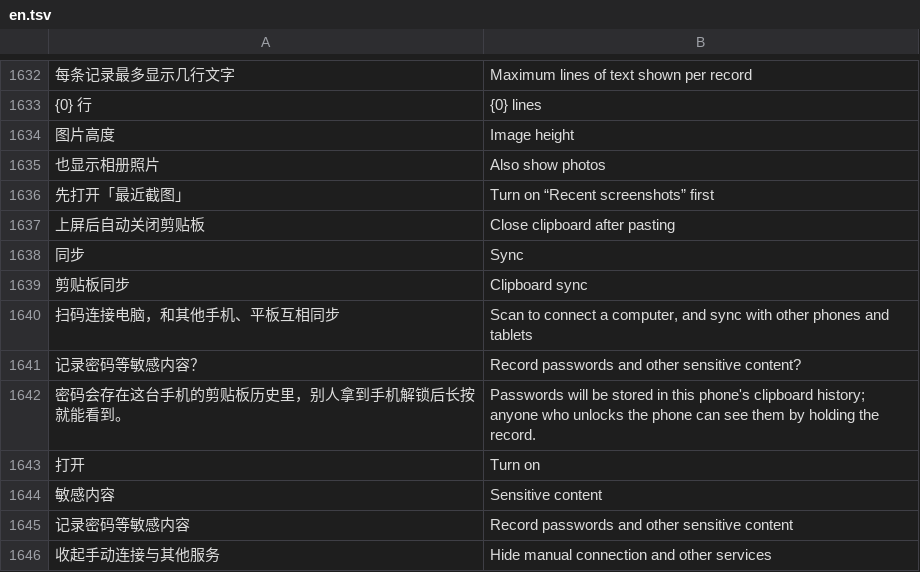
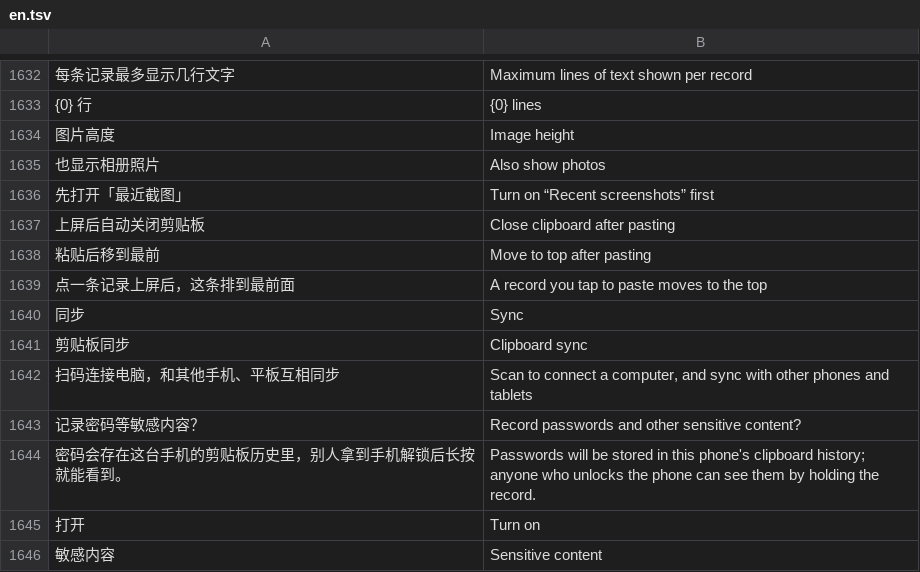
Before and after one commit to onlyjco/CJIME, a TSV file: app/src/main/assets/i18n/en.tsv, drawn as a sheet; only a part is shown, gaps mark what is left out; the shorter side is filled out with more unchanged rows; the diff names each change by its address in the sheet, - before the commit and + after, or states it on an @@ line.

```diff
--- a/app/src/main/assets/i18n/en.tsv
+++ b/app/src/main/assets/i18n/en.tsv
+row 1638: 粘贴后移到最前 | Move to top after pasting
+row 1639: 点一条记录上屏后，这条排到最前面 | A record you tap to paste moves to the top
```
Also changed, not shown: 4 other files.
